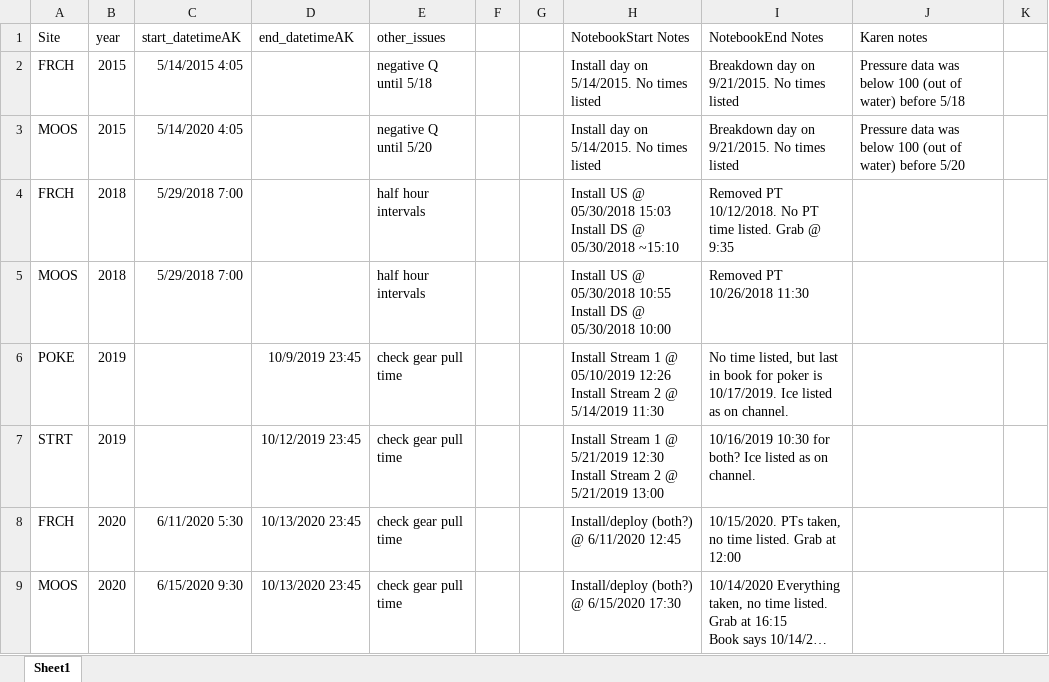
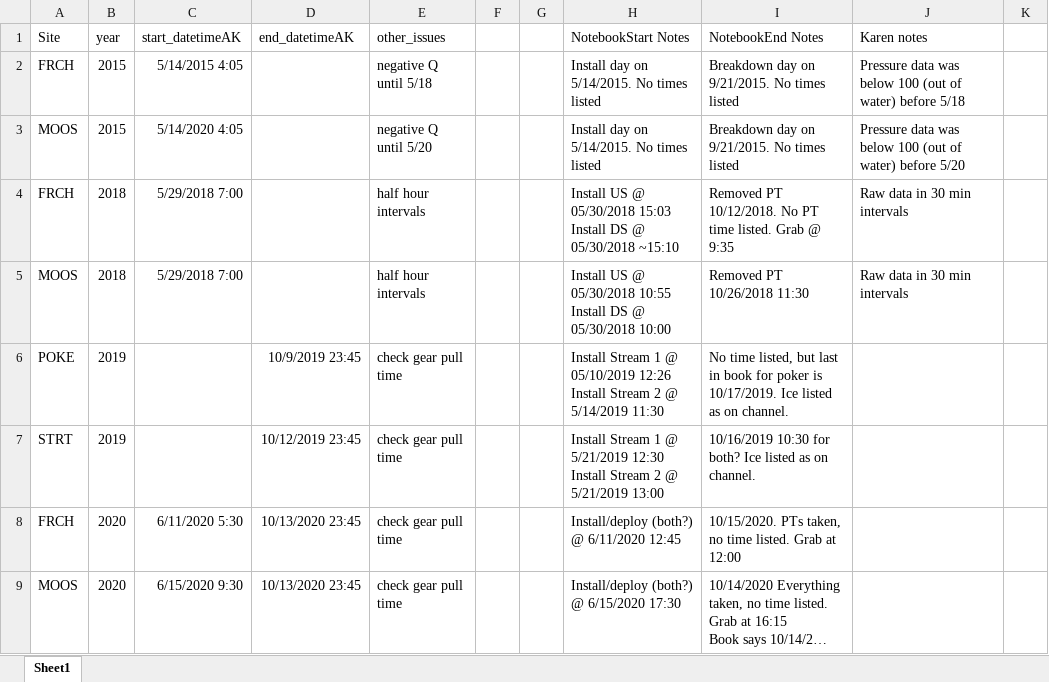
Before and after one commit to JakeCavaiani/DoD_Discharge, an Excel workbook: Q_issues_dec22.xlsx, sheet Sheet1, drawn as a sheet; only a part is shown; long unchanged cells end in …; values as stored, in another font and other column widths than the file's, no borders; the diff names each change by its address in the sheet, - before the commit and + after, or states it on an @@ line.

```diff
--- a/Q_issues_dec22.xlsx (sheet Sheet1)
+++ b/Q_issues_dec22.xlsx (sheet Sheet1)
-J4:J5 (Karen notes): (empty)
+J4:J5 (Karen notes): Raw data in 30 min intervals
```
Also changed, not shown: 10 other files.
